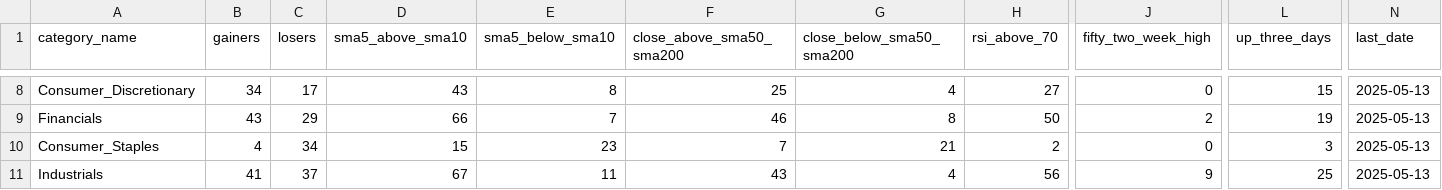
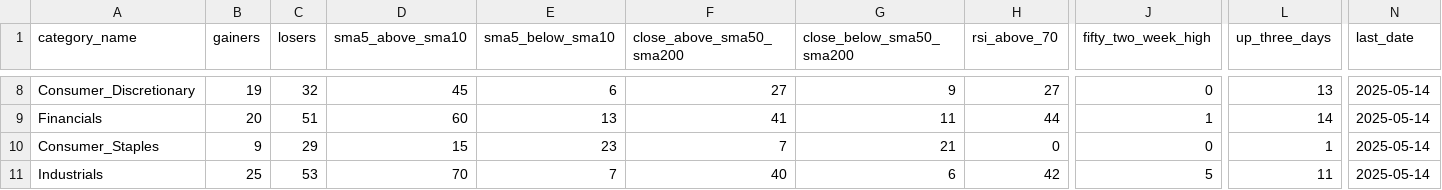
Before and after one commit to bhattathakur/snpdaily, a CSV file: final_info_df.csv, drawn as a sheet; only a part is shown, gaps mark what is left out; the diff covers the shown part only; the diff names each change by its address in the sheet, - before the commit and + after, or states it on an @@ line.

```diff
--- a/final_info_df.csv
+++ b/final_info_df.csv
-B8 (gainers): 34
+B8 (gainers): 19
-C8 (losers): 17
+C8 (losers): 32
-D8 (sma5_above_sma10): 43
+D8 (sma5_above_sma10): 45
-E8 (sma5_below_sma10): 8
+E8 (sma5_below_sma10): 6
-F8 (close_above_sma50_sma200): 25
+F8 (close_above_sma50_sma200): 27
-G8 (close_below_sma50_sma200): 4
+G8 (close_below_sma50_sma200): 9
-L8 (up_three_days): 15
+L8 (up_three_days): 13
-N8:N11 (last_date): 2025-05-13
+N8:N11 (last_date): 2025-05-14
-B9 (gainers): 43
+B9 (gainers): 20
-C9 (losers): 29
+C9 (losers): 51
-D9 (sma5_above_sma10): 66
+D9 (sma5_above_sma10): 60
-E9 (sma5_below_sma10): 7
+E9 (sma5_below_sma10): 13
-F9 (close_above_sma50_sma200): 46
+F9 (close_above_sma50_sma200): 41
-G9 (close_below_sma50_sma200): 8
+G9 (close_below_sma50_sma200): 11
-H9 (rsi_above_70): 50
+H9 (rsi_above_70): 44
-J9 (fifty_two_week_high): 2
+J9 (fifty_two_week_high): 1
-L9 (up_three_days): 19
+L9 (up_three_days): 14
-B10 (gainers): 4
+B10 (gainers): 9
-C10 (losers): 34
+C10 (losers): 29
-H10 (rsi_above_70): 2
+H10 (rsi_above_70): 0
-L10 (up_three_days): 3
+L10 (up_three_days): 1
-B11 (gainers): 41
+B11 (gainers): 25
-C11 (losers): 37
+C11 (losers): 53
-D11 (sma5_above_sma10): 67
+D11 (sma5_above_sma10): 70
-E11 (sma5_below_sma10): 11
+E11 (sma5_below_sma10): 7
-F11 (close_above_sma50_sma200): 43
+F11 (close_above_sma50_sma200): 40
-G11 (close_below_sma50_sma200): 4
+G11 (close_below_sma50_sma200): 6
-H11 (rsi_above_70): 56
+H11 (rsi_above_70): 42
-J11 (fifty_two_week_high): 9
+J11 (fifty_two_week_high): 5
-L11 (up_three_days): 25
+L11 (up_three_days): 11
```
Also changed, not shown: 115 edited cells elsewhere in this file, df_combined.csv, df_dow.csv, 3 other files.
